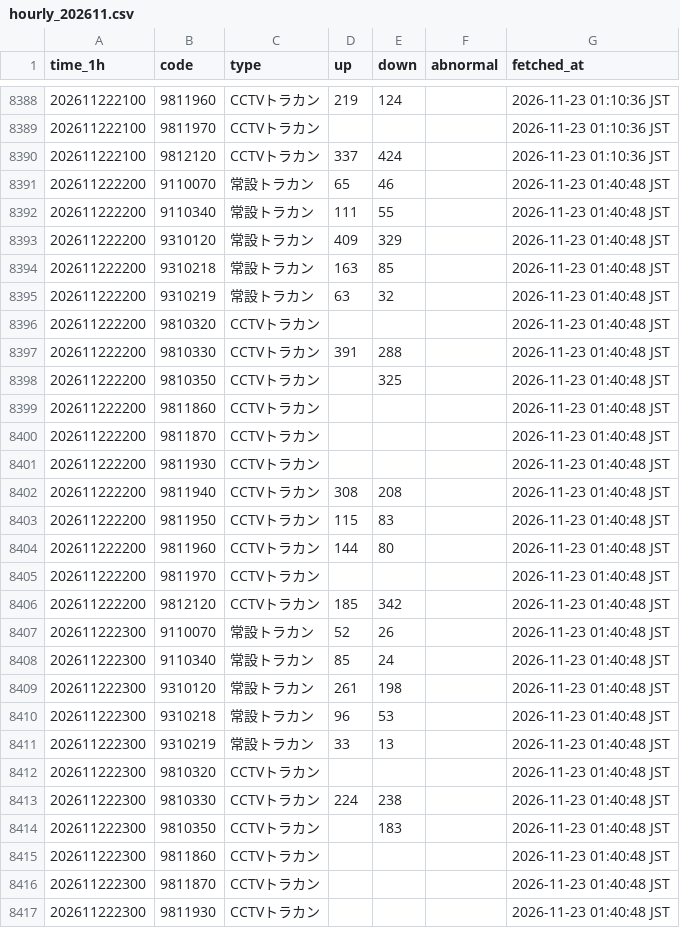
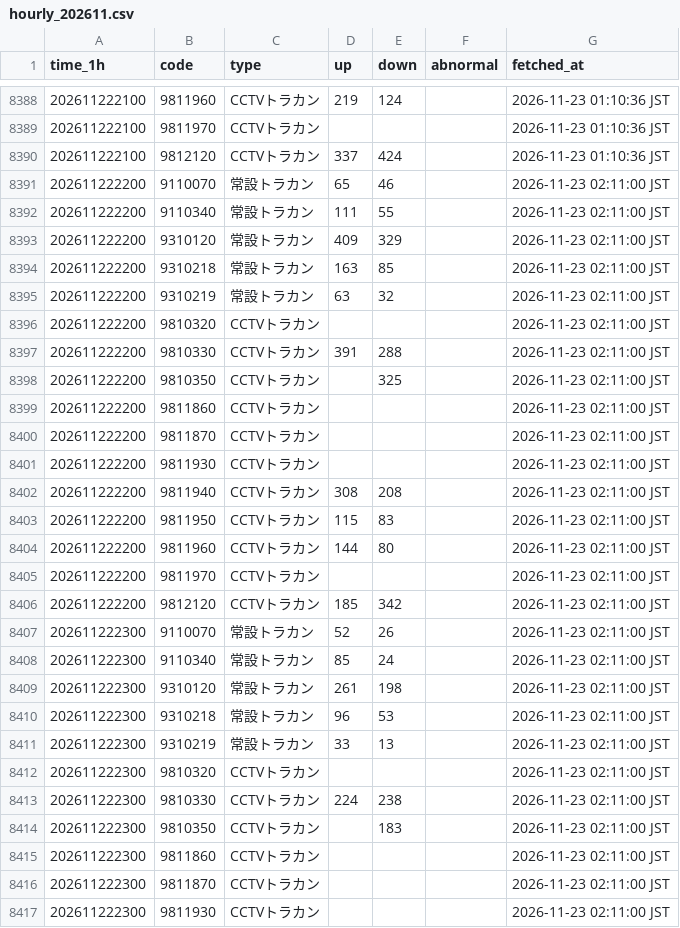
Before and after one commit to morimite2001/kagoshima-traffic-twin2026, a CSV file: history/hourly_202611.csv, drawn as a sheet; only a part is shown, gaps mark what is left out; the diff covers the shown part only.

```diff
--- a/history/hourly_202611.csv
+++ b/history/hourly_202611.csv
@@ -8390,28 +8390,28 @@
 202611222100,9812120,CCTVトラカン,337,424,,2026-11-23 01:10:36 JST
-202611222200,9110070,常設トラカン,65,46,,2026-11-23 01:40:48 JST
-202611222200,9110340,常設トラカン,111,55,,2026-11-23 01:40:48 JST
-202611222200,9310120,常設トラカン,409,329,,2026-11-23 01:40:48 JST
-202611222200,9310218,常設トラカン,163,85,,2026-11-23 01:40:48 JST
-202611222200,9310219,常設トラカン,63,32,,2026-11-23 01:40:48 JST
-202611222200,9810320,CCTVトラカン,,,,2026-11-23 01:40:48 JST
-202611222200,9810330,CCTVトラカン,391,288,,2026-11-23 01:40:48 JST
-202611222200,9810350,CCTVトラカン,,325,,2026-11-23 01:40:48 JST
-202611222200,9811860,CCTVトラカン,,,,2026-11-23 01:40:48 JST
-202611222200,9811870,CCTVトラカン,,,,2026-11-23 01:40:48 JST
-202611222200,9811930,CCTVトラカン,,,,2026-11-23 01:40:48 JST
-202611222200,9811940,CCTVトラカン,308,208,,2026-11-23 01:40:48 JST
-202611222200,9811950,CCTVトラカン,115,83,,2026-11-23 01:40:48 JST
-202611222200,9811960,CCTVトラカン,144,80,,2026-11-23 01:40:48 JST
-202611222200,9811970,CCTVトラカン,,,,2026-11-23 01:40:48 JST
-202611222200,9812120,CCTVトラカン,185,342,,2026-11-23 01:40:48 JST
-202611222300,9110070,常設トラカン,52,26,,2026-11-23 01:40:48 JST
-202611222300,9110340,常設トラカン,85,24,,2026-11-23 01:40:48 JST
-202611222300,9310120,常設トラカン,261,198,,2026-11-23 01:40:48 JST
-202611222300,9310218,常設トラカン,96,53,,2026-11-23 01:40:48 JST
-202611222300,9310219,常設トラカン,33,13,,2026-11-23 01:40:48 JST
-202611222300,9810320,CCTVトラカン,,,,2026-11-23 01:40:48 JST
-202611222300,9810330,CCTVトラカン,224,238,,2026-11-23 01:40:48 JST
-202611222300,9810350,CCTVトラカン,,183,,2026-11-23 01:40:48 JST
-202611222300,9811860,CCTVトラカン,,,,2026-11-23 01:40:48 JST
-202611222300,9811870,CCTVトラカン,,,,2026-11-23 01:40:48 JST
-202611222300,9811930,CCTVトラカン,,,,2026-11-23 01:40:48 JST
+202611222200,9110070,常設トラカン,65,46,,2026-11-23 02:11:00 JST
+202611222200,9110340,常設トラカン,111,55,,2026-11-23 02:11:00 JST
+202611222200,9310120,常設トラカン,409,329,,2026-11-23 02:11:00 JST
+202611222200,9310218,常設トラカン,163,85,,2026-11-23 02:11:00 JST
+202611222200,9310219,常設トラカン,63,32,,2026-11-23 02:11:00 JST
+202611222200,9810320,CCTVトラカン,,,,2026-11-23 02:11:00 JST
+202611222200,9810330,CCTVトラカン,391,288,,2026-11-23 02:11:00 JST
+202611222200,9810350,CCTVトラカン,,325,,2026-11-23 02:11:00 JST
+202611222200,9811860,CCTVトラカン,,,,2026-11-23 02:11:00 JST
+202611222200,9811870,CCTVトラカン,,,,2026-11-23 02:11:00 JST
+202611222200,9811930,CCTVトラカン,,,,2026-11-23 02:11:00 JST
+202611222200,9811940,CCTVトラカン,308,208,,2026-11-23 02:11:00 JST
+202611222200,9811950,CCTVトラカン,115,83,,2026-11-23 02:11:00 JST
+202611222200,9811960,CCTVトラカン,144,80,,2026-11-23 02:11:00 JST
+202611222200,9811970,CCTVトラカン,,,,2026-11-23 02:11:00 JST
+202611222200,9812120,CCTVトラカン,185,342,,2026-11-23 02:11:00 JST
+202611222300,9110070,常設トラカン,52,26,,2026-11-23 02:11:00 JST
+202611222300,9110340,常設トラカン,85,24,,2026-11-23 02:11:00 JST
+202611222300,9310120,常設トラカン,261,198,,2026-11-23 02:11:00 JST
+202611222300,9310218,常設トラカン,96,53,,2026-11-23 02:11:00 JST
+202611222300,9310219,常設トラカン,33,13,,2026-11-23 02:11:00 JST
+202611222300,9810320,CCTVトラカン,,,,2026-11-23 02:11:00 JST
+202611222300,9810330,CCTVトラカン,224,238,,2026-11-23 02:11:00 JST
+202611222300,9810350,CCTVトラカン,,183,,2026-11-23 02:11:00 JST
+202611222300,9811860,CCTVトラカン,,,,2026-11-23 02:11:00 JST
+202611222300,9811870,CCTVトラカン,,,,2026-11-23 02:11:00 JST
+202611222300,9811930,CCTVトラカン,,,,2026-11-23 02:11:00 JST
```
Also changed, not shown: 21 edited cells elsewhere in this file, history/202611.csv, 3 other files.
